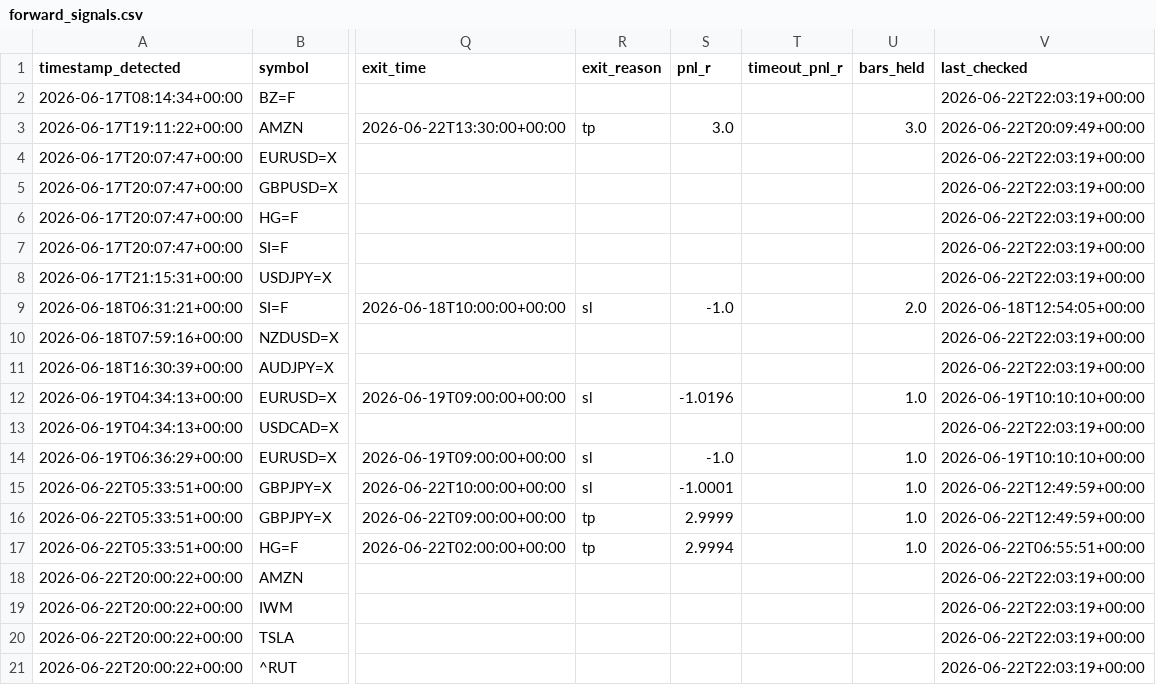
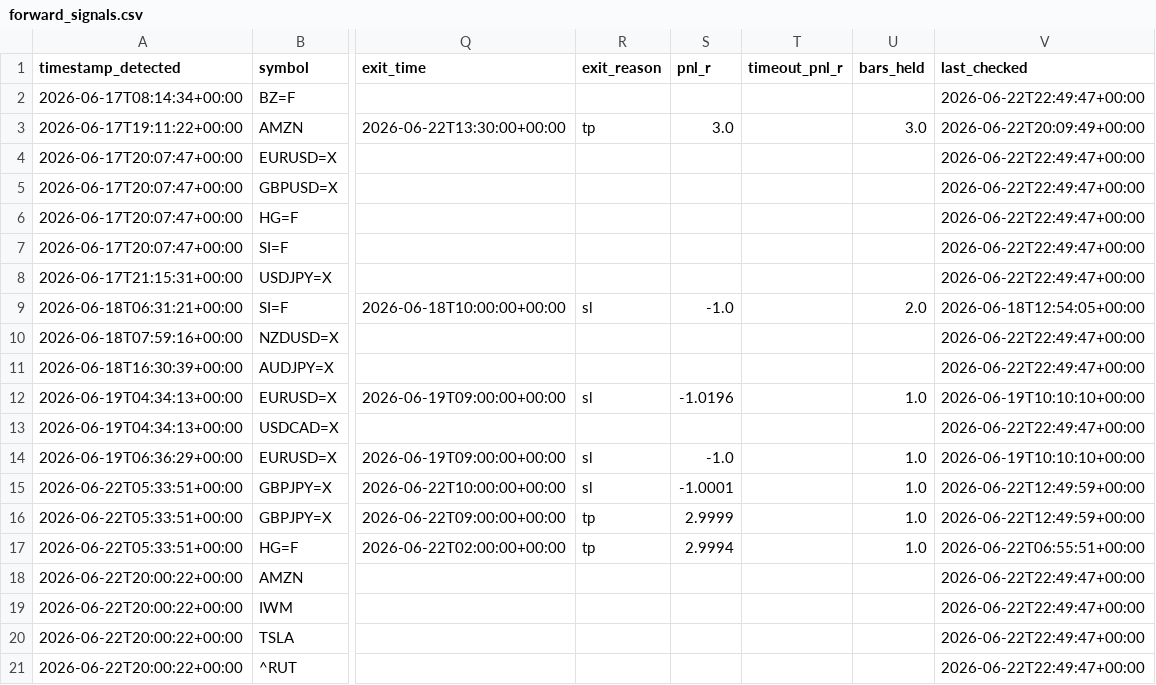
Before and after one commit to anabil-muthmercapital/S-D-learning, a CSV file: data/forward_signals.csv, drawn as a sheet; only a part is shown, gaps mark what is left out; the diff names each change by its address in the sheet, - before the commit and + after, or states it on an @@ line.

Commit message:
forward-test: 2026-06-22T22:50Z (20 signals)

```diff
--- a/data/forward_signals.csv
+++ b/data/forward_signals.csv
-V2 (last_checked): 2026-06-22T22:03:19+00:00
+V2 (last_checked): 2026-06-22T22:49:47+00:00
-V4:V8 (last_checked): 2026-06-22T22:03:19+00:00
+V4:V8 (last_checked): 2026-06-22T22:49:47+00:00
-V10:V11 (last_checked): 2026-06-22T22:03:19+00:00
+V10:V11 (last_checked): 2026-06-22T22:49:47+00:00
-V13 (last_checked): 2026-06-22T22:03:19+00:00
+V13 (last_checked): 2026-06-22T22:49:47+00:00
-V18:V21 (last_checked): 2026-06-22T22:03:19+00:00
+V18:V21 (last_checked): 2026-06-22T22:49:47+00:00
```
